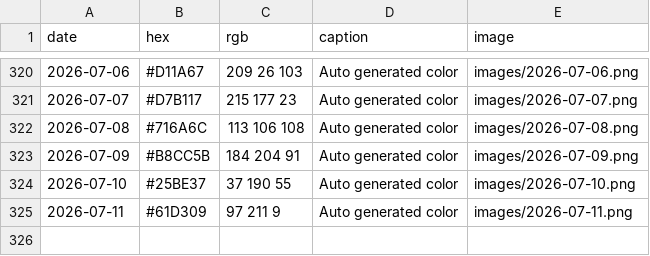
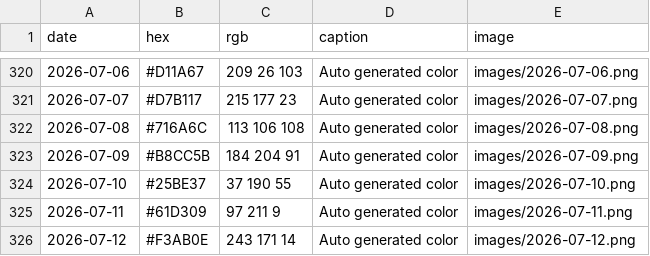
Before and after one commit to Fujishooock/dailycolor-site, a CSV file: data.csv, drawn as a sheet; only a part is shown, gaps mark what is left out; the diff names each change by its address in the sheet, - before the commit and + after, or states it on an @@ line.

```diff
--- a/data.csv
+++ b/data.csv
+row 326: 2026-07-12 | #F3AB0E | 243 171 14 | Auto generated color | images/2026-07-12.png
```
Also changed, not shown: 3 other files.
